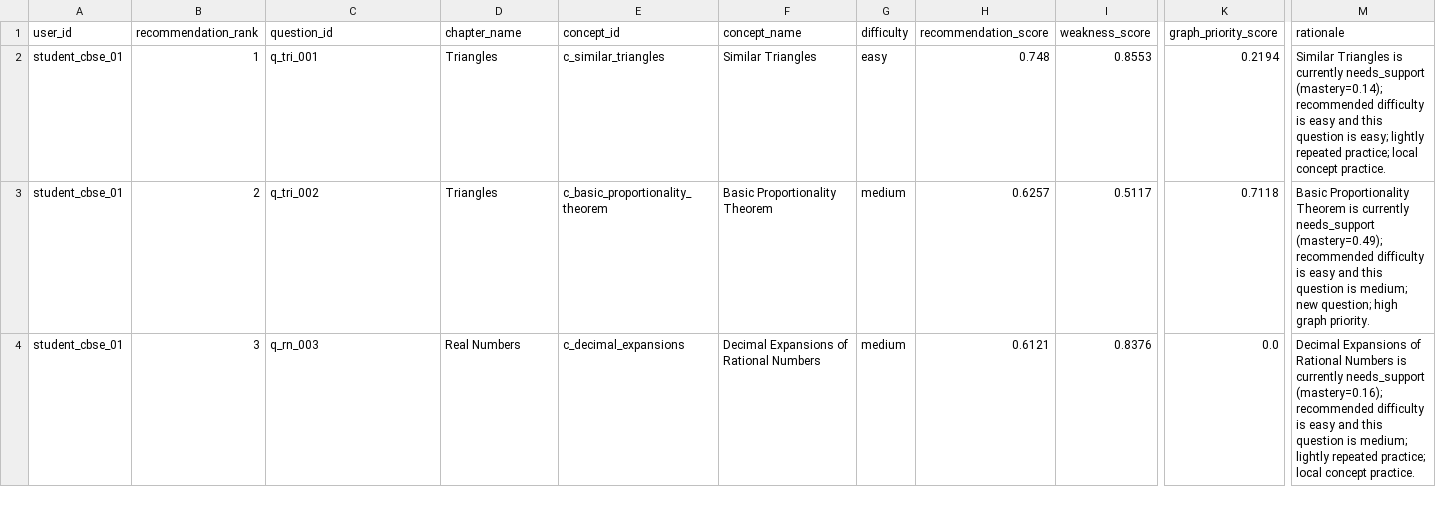
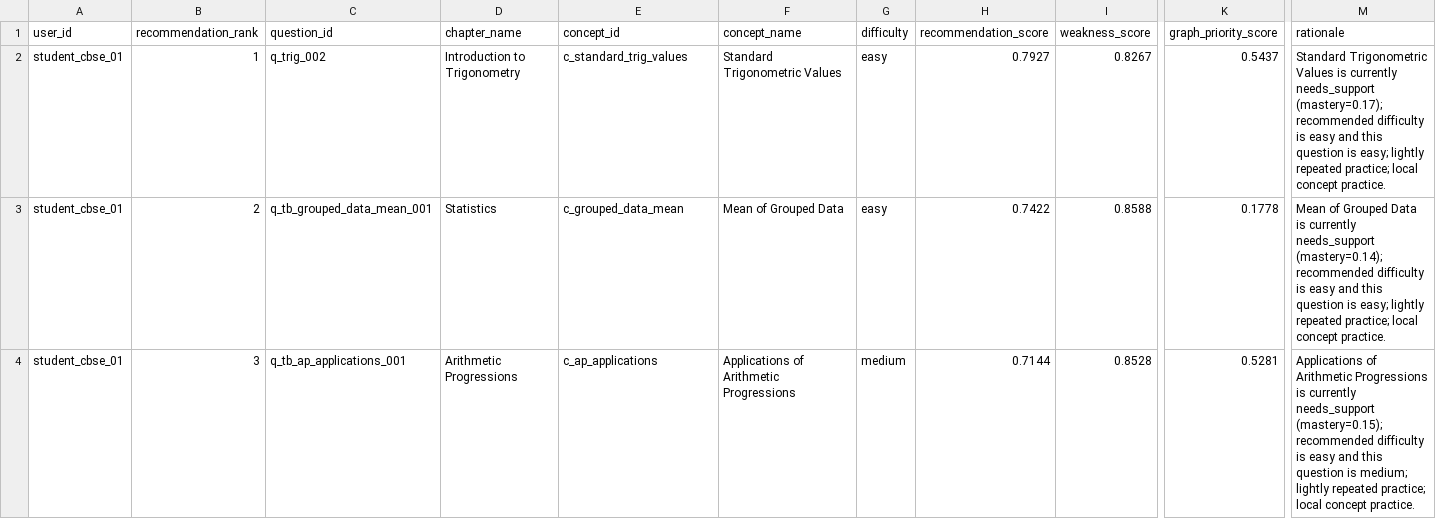
Before and after one commit to HiteshVamshi/adaptive-learning-platform, a CSV file: artifacts/recommendations/recommendations.csv, drawn as a sheet; only a part is shown, gaps mark what is left out; the diff covers the shown part only; the diff names each change by its address in the sheet, - before the commit and + after, or states it on an @@ line.

```diff
--- a/artifacts/recommendations/recommendations.csv
+++ b/artifacts/recommendations/recommendations.csv
-C2 (question_id): q_tri_001
+C2 (question_id): q_trig_002
-D2 (chapter_name): Triangles
+D2 (chapter_name): Introduction to Trigonometry
-E2 (concept_id): c_similar_triangles
+E2 (concept_id): c_standard_trig_values
-F2 (concept_name): Similar Triangles
+F2 (concept_name): Standard Trigonometric Values
-H2 (recommendation_score): 0.748
+H2 (recommendation_score): 0.7927
-I2 (weakness_score): 0.8553
+I2 (weakness_score): 0.8267
-K2 (graph_priority_score): 0.2194
+K2 (graph_priority_score): 0.5437
-M2 (rationale): Similar Triangles is currently needs_support (mastery=0.14); recommended difficulty…
+M2 (rationale): Standard Trigonometric Values is currently needs_support (mastery=0.17); recommended difficulty…
-C3 (question_id): q_tri_002
+C3 (question_id): q_tb_grouped_data_mean_001
-D3 (chapter_name): Triangles
+D3 (chapter_name): Statistics
-E3 (concept_id): c_basic_proportionality_theorem
+E3 (concept_id): c_grouped_data_mean
-F3 (concept_name): Basic Proportionality Theorem
+F3 (concept_name): Mean of Grouped Data
-G3 (difficulty): medium
+G3 (difficulty): easy
-H3 (recommendation_score): 0.6257
+H3 (recommendation_score): 0.7422
-I3 (weakness_score): 0.5117
+I3 (weakness_score): 0.8588
-K3 (graph_priority_score): 0.7118
+K3 (graph_priority_score): 0.1778
-M3 (rationale): Basic Proportionality Theorem is currently needs_support (mastery=0.49); recommended difficulty is easy and this question is medium; new question; high graph priority.
+M3 (rationale): Mean of Grouped Data is currently needs_support (mastery=0.14); recommended difficulty is easy and this question is easy; lightly repeated practice; local concept practice.
-C4 (question_id): q_rn_003
+C4 (question_id): q_tb_ap_applications_001
-D4 (chapter_name): Real Numbers
+D4 (chapter_name): Arithmetic Progressions
-E4 (concept_id): c_decimal_expansions
+E4 (concept_id): c_ap_applications
-F4 (concept_name): Decimal Expansions of Rational Numbers
+F4 (concept_name): Applications of Arithmetic Progressions
-H4 (recommendation_score): 0.6121
+H4 (recommendation_score): 0.7144
-I4 (weakness_score): 0.8376
+I4 (weakness_score): 0.8528
-K4 (graph_priority_score): 0.0
+K4 (graph_priority_score): 0.5281
-M4 (rationale): Decimal Expansions of Rational Numbers is currently needs_support (mastery=0.16); recommended difficulty…
+M4 (rationale): Applications of Arithmetic Progressions is currently needs_support (mastery=0.15); recommended difficulty…
```
Also changed, not shown: 73 edited cells elsewhere in this file, artifacts/bootstrap_data/concept_relationships.csv, artifacts/bootstrap_data/solutions.csv, 43 other files.
